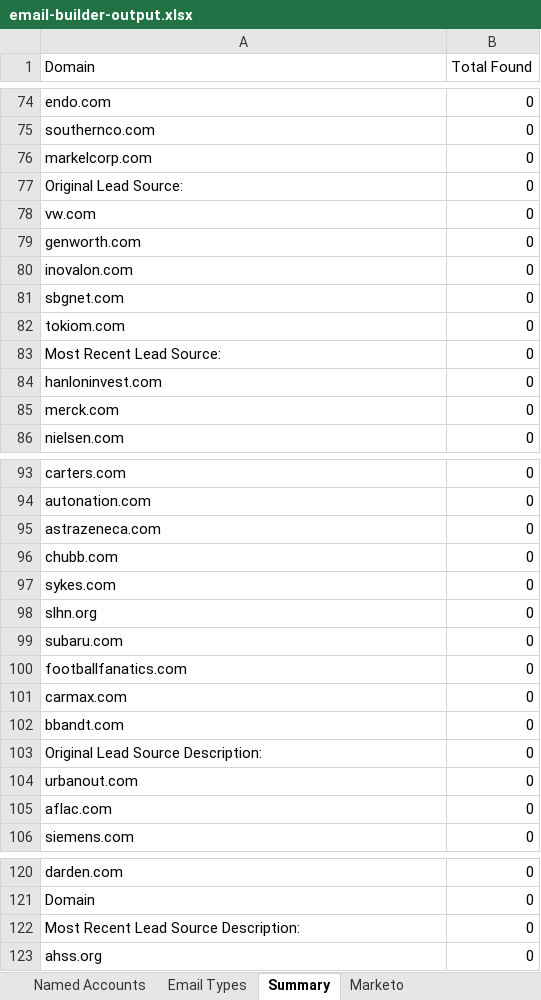
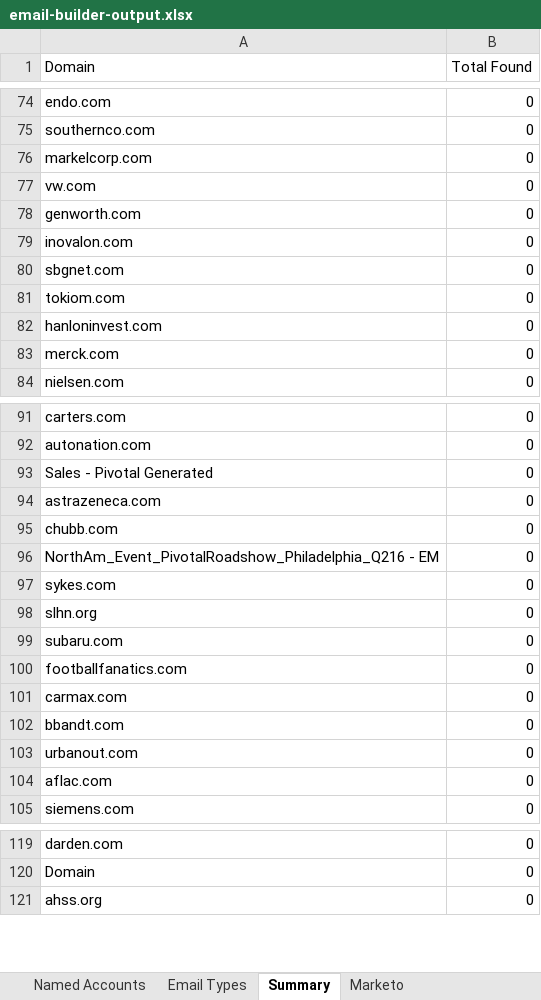
Before and after one commit to EsteMac/linkedin-list-builder, an Excel workbook: email-builder-output.xlsx, sheet Summary, drawn as a sheet; only a part is shown, gaps mark what is left out; values as stored, in another font and other column widths than the file's, no borders; removed rows and columns are numbered as before the commit, all else as after; the diff names each change by its address in the sheet, - before the commit and + after, or states it on an @@ line.

```diff
--- a/email-builder-output.xlsx (sheet Summary)
+++ b/email-builder-output.xlsx (sheet Summary)
-row 77: Original Lead Source: | 0
-row 83: Most Recent Lead Source: | 0
+row 93: Sales - Pivotal Generated | 0
+row 96: NorthAm_Event_PivotalRoadshow_Philadelphia_Q216 - EM | 0
-row 103: Original Lead Source Description: | 0
-row 122: Most Recent Lead Source Description: | 0
```
Also changed, not shown: sheet Marketo, sheet Named Accounts, 2 other files.
